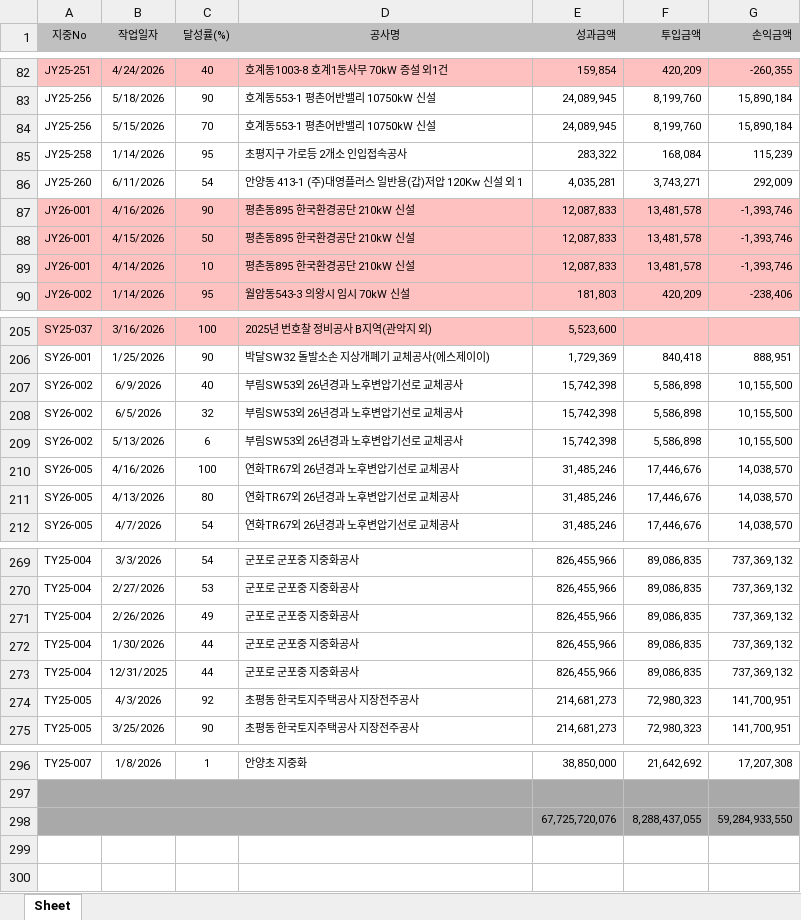
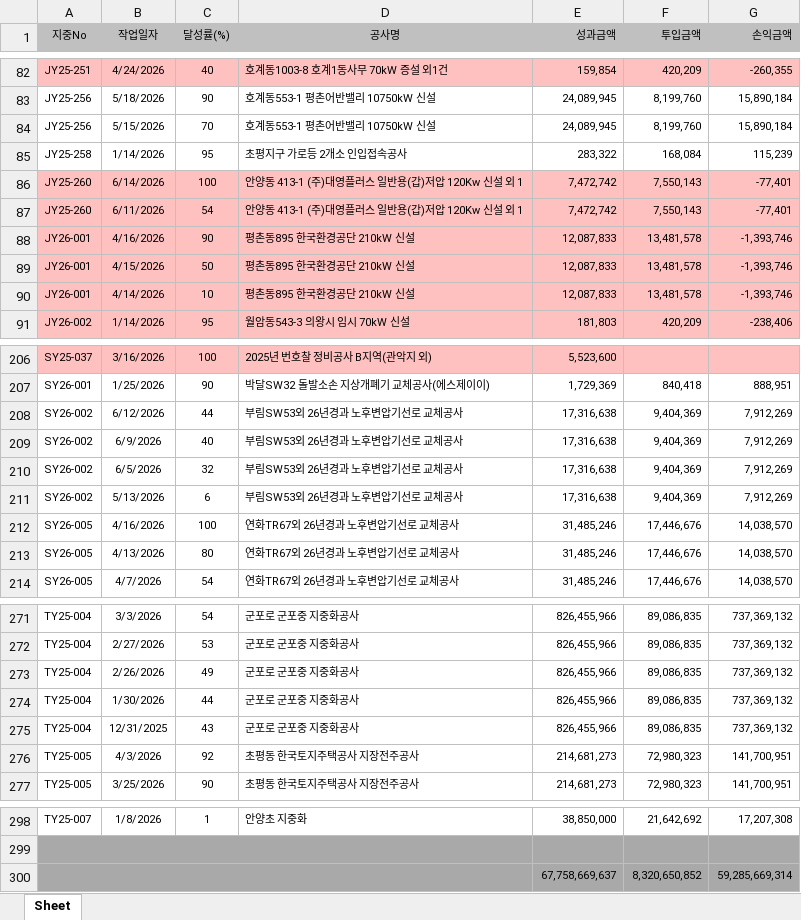
Before and after one commit to sunghyun123/yjs_ERP, an Excel workbook: 공사현황.xlsx, sheet Sheet, drawn as a sheet; only a part is shown, gaps mark what is left out; values as stored, in another font and other column widths than the file's, no borders; removed rows and columns are numbered as before the commit, all else as after; the diff names each change by its address in the sheet, - before the commit and + after, or states it on an @@ line.

```diff
--- a/공사현황.xlsx (sheet Sheet)
+++ b/공사현황.xlsx (sheet Sheet)
+row 86: JY25-260 | 6/14/2026 | 100 | 안양동 413-1 (주)대영플러스 일반용(갑)저압 120Kw 신설 외 1 | 7,472,742 | 7,550,143 | -77,401
-A87:G87 fill: none
+A87:G87 fill: #FFC0C0
-E87 (성과금액): 4,035,281
+E87 (성과금액): 7,472,742
-F87 (투입금액): 3,743,271
+F87 (투입금액): 7,550,143
-G87 (손익금액): 292,009
+G87 (손익금액): -77,401
+row 208: SY26-002 | 6/12/2026 | 44 | 부림SW53외 26년경과 노후변압기선로 교체공사 | 17,316,638 | 9,404,369 | 7,912,269
-E209:E211 (성과금액): 15,742,398
+E209:E211 (성과금액): 17,316,638
-F209:F211 (투입금액): 5,586,898
+F209:F211 (투입금액): 9,404,369
-G209:G211 (손익금액): 10,155,500
+G209:G211 (손익금액): 7,912,269
-C275 (달성률(%)): 44
+C275 (달성률(%)): 43
-row 298:  |  |  |  | 67,725,720,076 | 8,288,437,055 | 59,284,933,550
+row 300:  |  |  |  | 67,758,669,637 | 8,320,650,852 | 59,285,669,314
```
Also changed, not shown: 매출손익현황.xlsx, 수주대장조회.xlsx, 4 other files.
